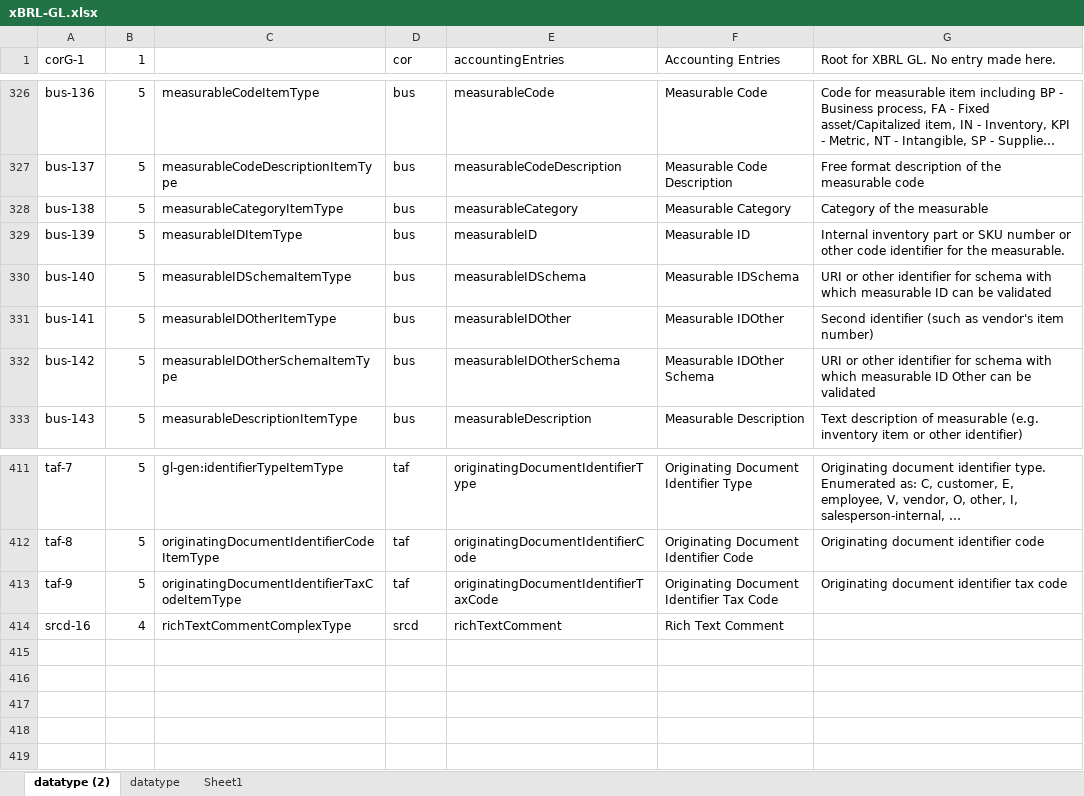
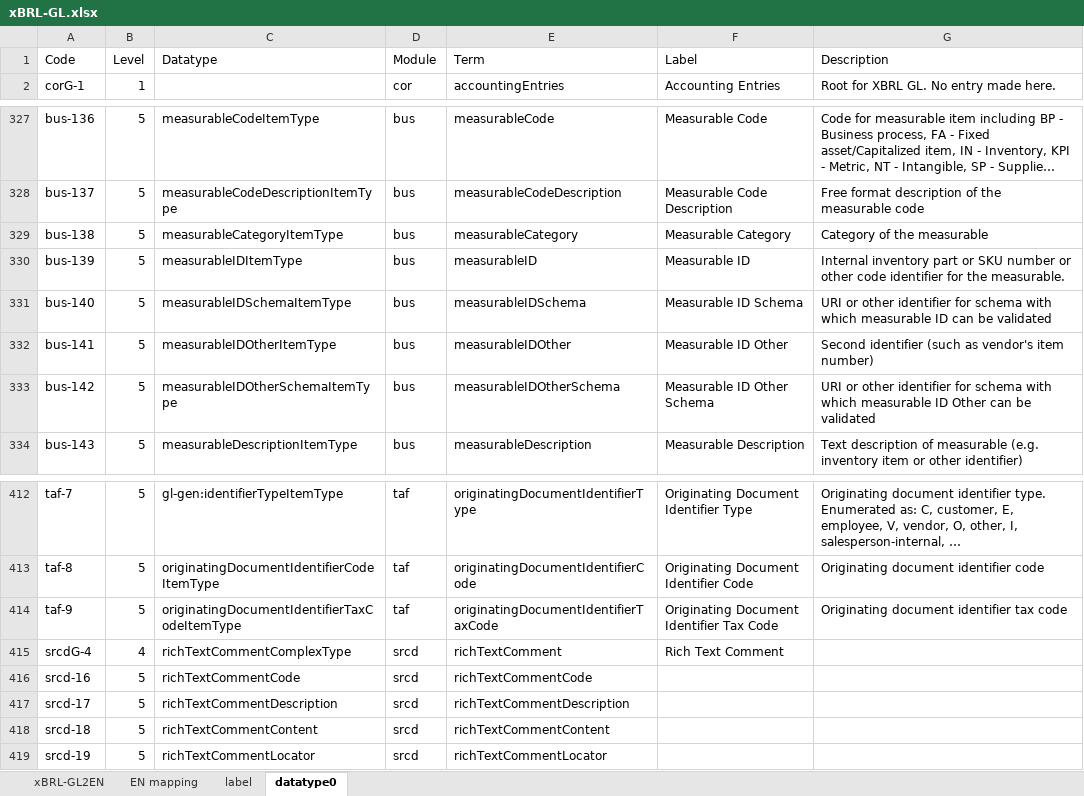
Before and after one commit to pontsoleil/EIPA, an Excel workbook: データ検証/EIPA/xBRL/xBRL-GL.xlsx, sheet datatype0, drawn as a sheet; only a part is shown, gaps mark what is left out; long unchanged cells end in …; values as stored, in another font and other column widths than the file's, no borders; conditional formats not drawn; addresses are those after the commit; the diff names each change by its address in the sheet, - before the commit and + after, or states it on an @@ line.

```diff
--- a/データ検証/EIPA/xBRL/xBRL-GL.xlsx (sheet datatype0)
+++ b/データ検証/EIPA/xBRL/xBRL-GL.xlsx (sheet datatype0)
-sheet tab: datatype (2)
+sheet tab: datatype0
-sheet tab: datatype
-sheet tab: Sheet1
+sheet tab: xBRL-GL2EN
+sheet tab: EN mapping
+sheet tab: label
+row 1: Code | Level | Datatype | Module | Term | Label | Description
-F331: Measurable IDSchema
+F331: Measurable ID Schema
-F332: Measurable IDOther
+F332: Measurable ID Other
-F333: Measurable IDOther Schema
+F333: Measurable ID Other Schema
+row 415: srcdG-4 | 4 | richTextCommentComplexType | srcd | richTextComment | Rich Text Comment
-B416: 4
+B416: 5
-C416: richTextCommentComplexType
+C416: richTextCommentCode
-E416: richTextComment
+E416: richTextCommentCode
-F416: Rich Text Comment
+F416: (empty)
+row 417: srcd-17 | 5 | richTextCommentDescription | srcd | richTextCommentDescription
+row 418: srcd-18 | 5 | richTextCommentContent | srcd | richTextCommentContent
+row 419: srcd-19 | 5 | richTextCommentLocator | srcd | richTextCommentLocator
```
Also changed, not shown: formulas that keep their value, データ検証/EIPA/xBRL/TOC XBRLGL-WGWD_2012-12-01-v4.xlsx, 20 other files.
